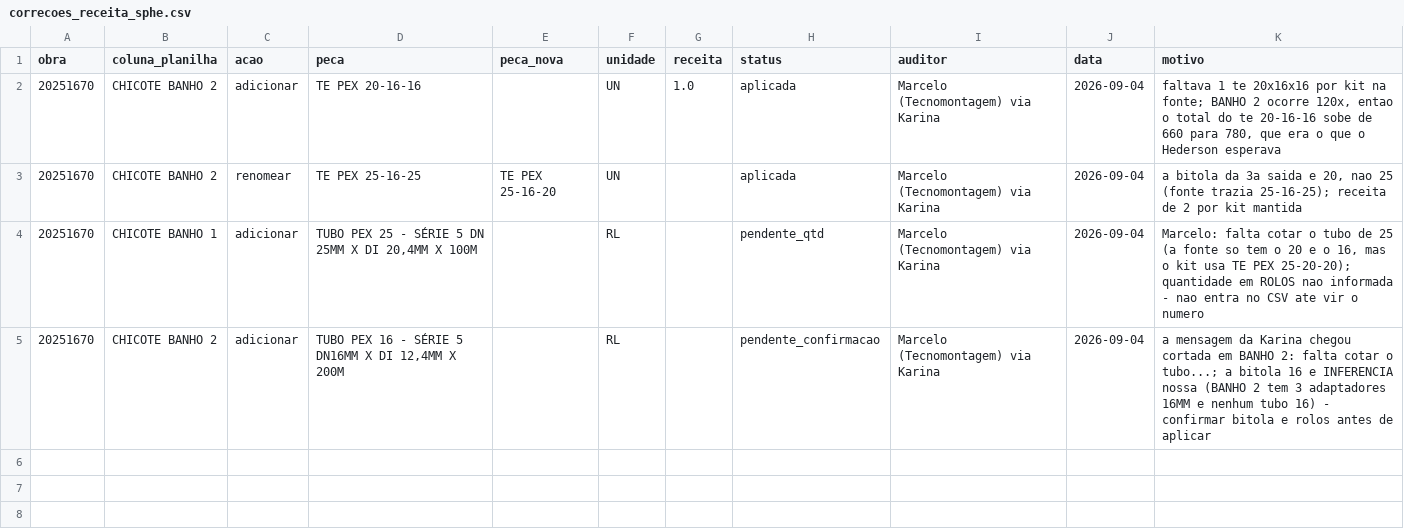
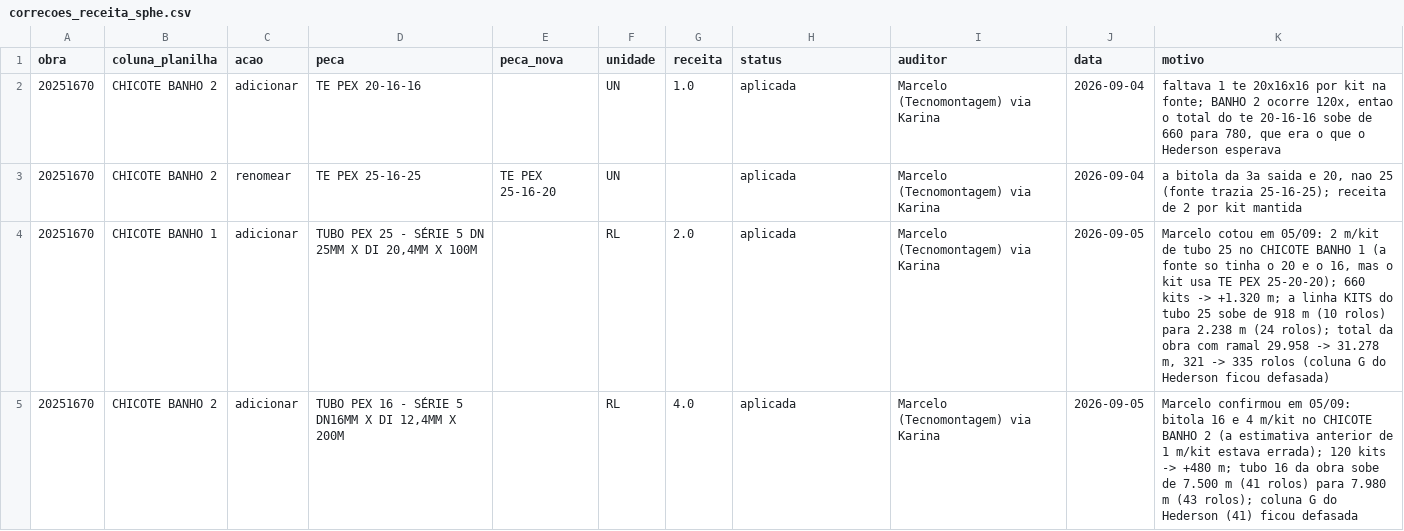
Before and after one commit to Zeresende/tecnomontagem-sistema, a CSV file: analise-sphe/saida/correcoes_receita_sphe.csv, drawn as a sheet.

```diff
--- a/analise-sphe/saida/correcoes_receita_sphe.csv
+++ b/analise-sphe/saida/correcoes_receita_sphe.csv
@@ -3,3 +3,3 @@
 20251670;CHICOTE BANHO 2;renomear;TE PEX 25-16-25;TE PEX 25-16-20;UN;;aplicada;Marcelo (Tecnomontagem) via Karina;2026-09-04;"a bitola da 3a saida e 20, nao 25 (fonte trazia 25-16-25); receita de 2 por kit mantida"
-20251670;CHICOTE BANHO 1;adicionar;TUBO PEX 25 - SÉRIE 5 DN 25MM X DI 20,4MM X 100M;;RL;;pendente_qtd;Marcelo (Tecnomontagem) via Karina;2026-09-04;"Marcelo: falta cotar o tubo de 25 (a fonte so tem o 20 e o 16, mas o kit usa TE PEX 25-20-20); quantidade em ROLOS nao informada - nao entra no CSV ate vir o numero"
-20251670;CHICOTE BANHO 2;adicionar;TUBO PEX 16 - SÉRIE 5  DN16MM X DI 12,4MM X 200M;;RL;;pendente_confirmacao;Marcelo (Tecnomontagem) via Karina;2026-09-04;"a mensagem da Karina chegou cortada em BANHO 2: falta cotar o tubo...; a bitola 16 e INFERENCIA nossa (BANHO 2 tem 3 adaptadores 16MM e nenhum tubo 16) - confirmar bitola e rolos antes de aplicar"
+20251670;CHICOTE BANHO 1;adicionar;TUBO PEX 25 - SÉRIE 5 DN 25MM X DI 20,4MM X 100M;;RL;2.0;aplicada;Marcelo (Tecnomontagem) via Karina;2026-09-05;"Marcelo cotou em 05/09: 2 m/kit de tubo 25 no CHICOTE BANHO 1 (a fonte so tinha o 20 e o 16, mas o kit usa TE PEX 25-20-20); 660 kits -> +1.320 m; a linha KITS do tubo 25 sobe de 918 m (10 rolos) para 2.238 m (24 rolos); total da obra com ramal 29.958 -> 31.278 m, 321 -> 335 rolos (coluna G do Hederson ficou defasada)"
+20251670;CHICOTE BANHO 2;adicionar;TUBO PEX 16 - SÉRIE 5  DN16MM X DI 12,4MM X 200M;;RL;4.0;aplicada;Marcelo (Tecnomontagem) via Karina;2026-09-05;"Marcelo confirmou em 05/09: bitola 16 e 4 m/kit no CHICOTE BANHO 2 (a estimativa anterior de 1 m/kit estava errada); 120 kits -> +480 m; tubo 16 da obra sobe de 7.500 m (41 rolos) para 7.980 m (43 rolos); coluna G do Hederson (41) ficou defasada"
```
Also changed, not shown: analise-sphe/saida/receita_kits_4_sphe.csv, 3 other files.
